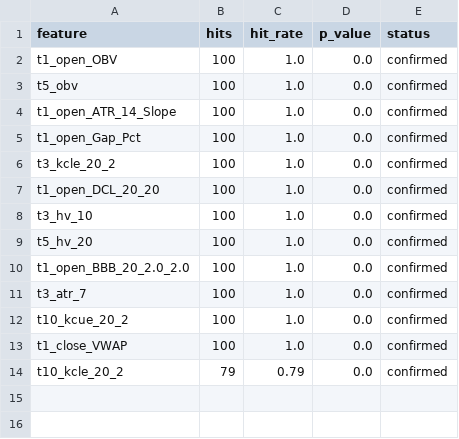
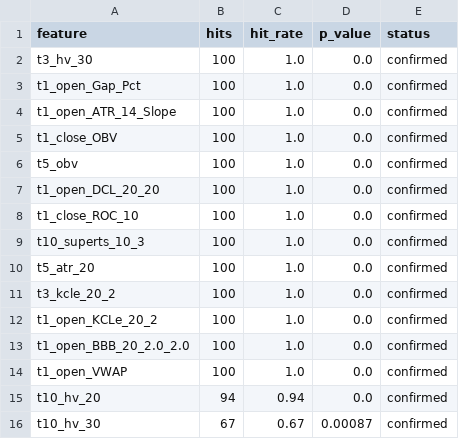
Before and after one commit to XDBloxxer/tradingview-analysis, a CSV file: ml_models/feature_selection/stage2_boruta_history.csv, drawn as a sheet.

```diff
--- a/ml_models/feature_selection/stage2_boruta_history.csv
+++ b/ml_models/feature_selection/stage2_boruta_history.csv
@@ -1,14 +1,16 @@
 feature,hits,hit_rate,p_value,status
-t1_open_OBV,100,1.0,0.0,confirmed
+t3_hv_30,100,1.0,0.0,confirmed
+t1_open_Gap_Pct,100,1.0,0.0,confirmed
+t1_open_ATR_14_Slope,100,1.0,0.0,confirmed
+t1_close_OBV,100,1.0,0.0,confirmed
 t5_obv,100,1.0,0.0,confirmed
-t1_open_ATR_14_Slope,100,1.0,0.0,confirmed
-t1_open_Gap_Pct,100,1.0,0.0,confirmed
+t1_open_DCL_20_20,100,1.0,0.0,confirmed
+t1_close_ROC_10,100,1.0,0.0,confirmed
+t10_superts_10_3,100,1.0,0.0,confirmed
+t5_atr_20,100,1.0,0.0,confirmed
 t3_kcle_20_2,100,1.0,0.0,confirmed
-t1_open_DCL_20_20,100,1.0,0.0,confirmed
-t3_hv_10,100,1.0,0.0,confirmed
-t5_hv_20,100,1.0,0.0,confirmed
+t1_open_KCLe_20_2,100,1.0,0.0,confirmed
 t1_open_BBB_20_2.0_2.0,100,1.0,0.0,confirmed
-t3_atr_7,100,1.0,0.0,confirmed
-t10_kcue_20_2,100,1.0,0.0,confirmed
-t1_close_VWAP,100,1.0,0.0,confirmed
-t10_kcle_20_2,79,0.79,0.0,confirmed
+t1_open_VWAP,100,1.0,0.0,confirmed
+t10_hv_20,94,0.94,0.0,confirmed
+t10_hv_30,67,0.67,0.00087,confirmed
```
Also changed, not shown: ml_models/feature_selection/stability_cluster_frequency.csv, ml_models/feature_selection/stability_frequency.csv, 3 other files.
